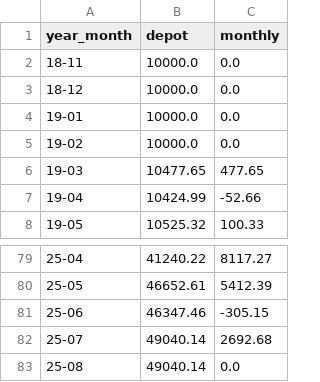
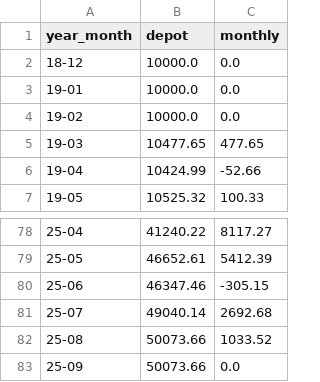
Before and after one commit to fxhuhn/monthly_trader_ndx, a CSV file: data/depot.csv, drawn as a sheet; only a part is shown, gaps mark what is left out.

```diff
--- a/data/depot.csv
+++ b/data/depot.csv
@@ -1,3 +1,2 @@
 year_month,depot,monthly
-18-11,10000.0,0.0
 18-12,10000.0,0.0
@@ -82,2 +81,3 @@ year_month,depot,monthly
 25-07,49040.14,2692.68
-25-08,49040.14,0.0
+25-08,50073.66,1033.52
+25-09,50073.66,0.0
```
Also changed, not shown: 2 other files.
